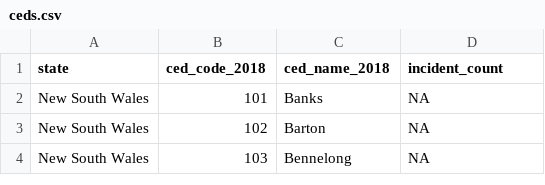
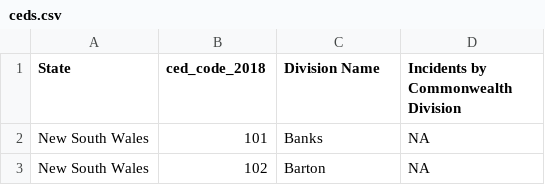
Before and after one commit to adrasyn/nm, a CSV file: ceds.csv, drawn as a sheet; only a part is shown; the shorter side is filled out with more unchanged rows.

Commit message:
Update ceds.csv

```diff
--- a/ceds.csv
+++ b/ceds.csv
@@ -1,2 +1,2 @@
-state,ced_code_2018,ced_name_2018,incident_count
+State,ced_code_2018,Division Name,Incidents by Commonwealth Division
 New South Wales,101,Banks,NA
```
